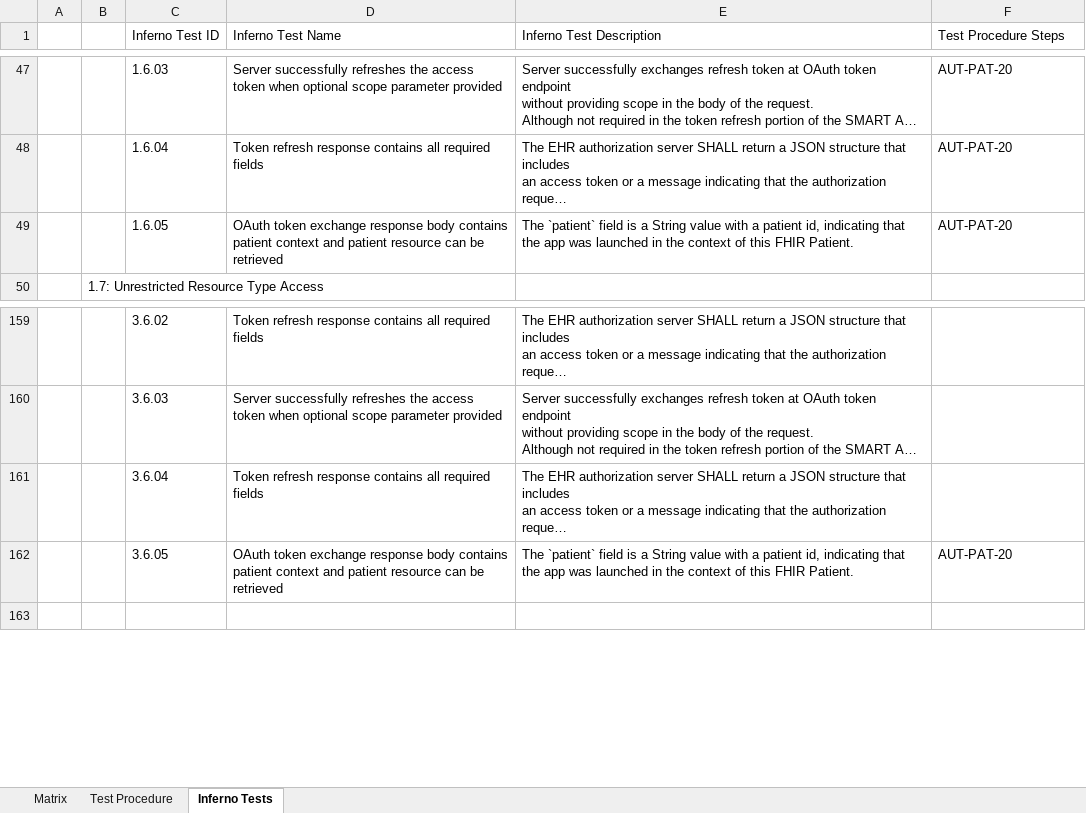
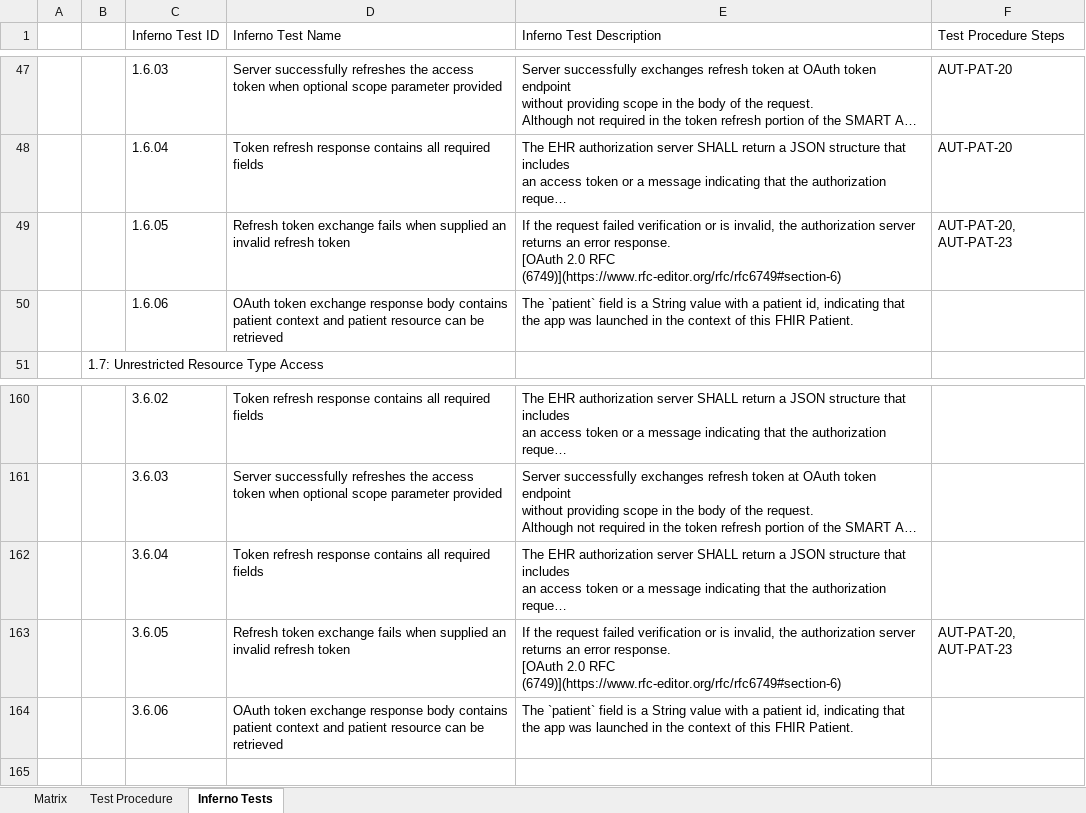
Before and after one commit to onc-healthit/onc-certification-g10-test-kit, an Excel workbook: onc_certification_g10_matrix.xlsx, sheet Inferno Tests, drawn as a sheet; only a part is shown, gaps mark what is left out; long unchanged cells end in …; values as stored, in another font and other column widths than the file's, no borders; addresses are those after the commit; ↵ is a line break in a cell; the diff names each change by its address in the sheet, - before the commit and + after, or states it on an @@ line.

```diff
--- a/onc_certification_g10_matrix.xlsx (sheet Inferno Tests)
+++ b/onc_certification_g10_matrix.xlsx (sheet Inferno Tests)
-D49 (Inferno Test Name): OAuth token exchange response body contains patient context and patient resource can be retrieved
+D49 (Inferno Test Name): Refresh token exchange fails when supplied an invalid refresh token
-E49 (Inferno Test Description): The `patient` field is a String value with a patient id, indicating that ↵ the app was launched in the context of this FHIR Patient.
+E49 (Inferno Test Description): If the request failed verification or is invalid, the authorization server ↵ returns an error response. ↵ [OAuth 2.0 RFC (6749)](https://www.rfc-editor.org/rfc/rfc6749#section-6)
-F49 (Test Procedure Steps): AUT-PAT-20
+F49 (Test Procedure Steps): AUT-PAT-20, AUT-PAT-23
+row 50:  |  | 1.6.06 | OAuth token exchange response body contains patient context and patient resource can be retrieved | The `patient` field is a String value with a patient id, indicating that ↵ the app was launched in the context of this FHIR Patient.
-D163 (Inferno Test Name): OAuth token exchange response body contains patient context and patient resource can be retrieved
+D163 (Inferno Test Name): Refresh token exchange fails when supplied an invalid refresh token
-E163 (Inferno Test Description): The `patient` field is a String value with a patient id, indicating that ↵ the app was launched in the context of this FHIR Patient.
+E163 (Inferno Test Description): If the request failed verification or is invalid, the authorization server ↵ returns an error response. ↵ [OAuth 2.0 RFC (6749)](https://www.rfc-editor.org/rfc/rfc6749#section-6)
-F163 (Test Procedure Steps): AUT-PAT-20
+F163 (Test Procedure Steps): AUT-PAT-20, AUT-PAT-23
+row 164:  |  | 3.6.06 | OAuth token exchange response body contains patient context and patient resource can be retrieved | The `patient` field is a String value with a patient id, indicating that ↵ the app was launched in the context of this FHIR Patient.
```
Also changed, not shown: sheet Test Procedure, sheet Matrix.
